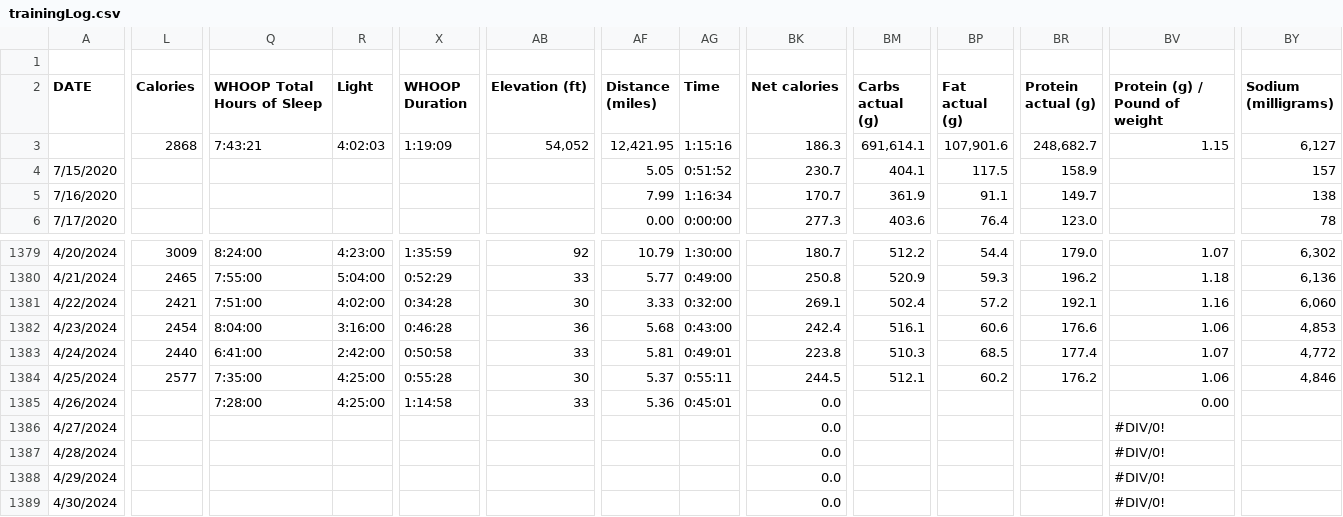
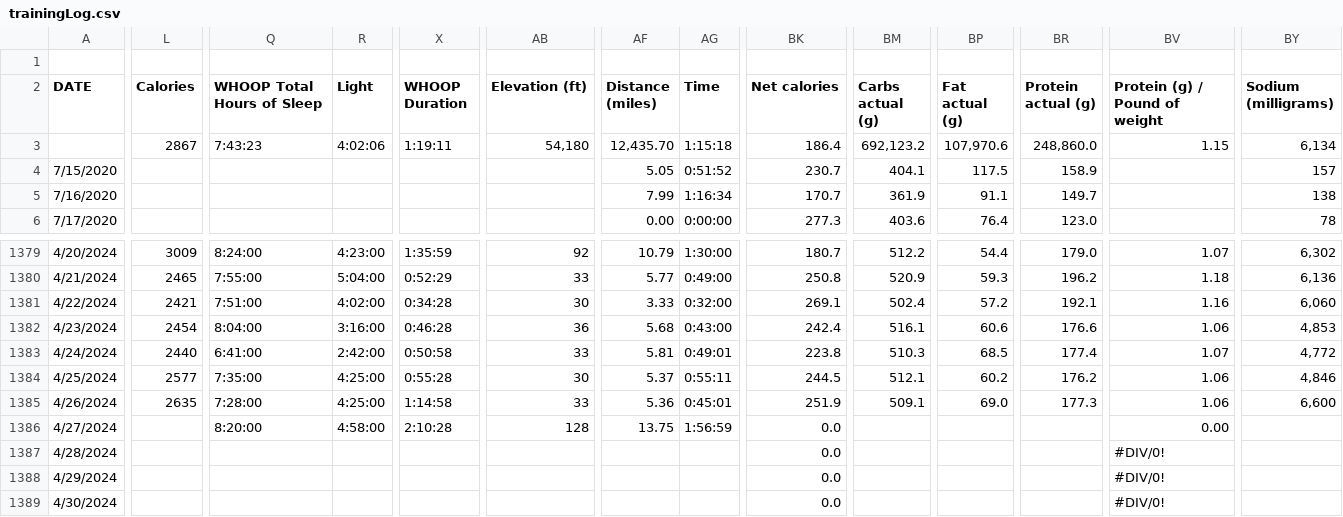
Before and after one commit to ptsouth97/traininglogWebserver, a CSV file: trainingLog.csv, drawn as a sheet; only a part is shown, gaps mark what is left out; removed rows and columns are numbered as before the commit, all else as after; rows hold the shown columns only; the diff covers the shown part only; the diff names each change by its address in the sheet, - before the commit and + after, or states it on an @@ line.

```diff
--- a/trainingLog.csv
+++ b/trainingLog.csv
-L3 (Calories): 2868
+L3 (Calories): 2867
-Q3 (WHOOP Total Hours of Sleep): 7:43:21
+Q3 (WHOOP Total Hours of Sleep): 7:43:23
-R3 (Light): 4:02:03
+R3 (Light): 4:02:06
-X3 (WHOOP Duration): 1:19:09
+X3 (WHOOP Duration): 1:19:11
-AB3 (Elevation (ft)): 54,052
+AB3 (Elevation (ft)): 54,180
-AF3 (Distance (miles)): 12,421.95
+AF3 (Distance (miles)): 12,435.70
-AG3 (Time): 1:15:16
+AG3 (Time): 1:15:18
-BK3 (Net calories): 186.3
+BK3 (Net calories): 186.4
-BM3 (Carbs actual (g)): 691,614.1
+BM3 (Carbs actual (g)): 692,123.2
-BP3 (Fat actual (g)): 107,901.6
+BP3 (Fat actual (g)): 107,970.6
-BR3 (Protein actual (g)): 248,682.7
+BR3 (Protein actual (g)): 248,860.0
-BY3 (Sodium (milligrams)): 6,127
+BY3 (Sodium (milligrams)): 6,134
-L1385 (Calories): (empty)
+L1385 (Calories): 2635
-BK1385 (Net calories): 0.0
+BK1385 (Net calories): 251.9
-BM1385 (Carbs actual (g)): (empty)
+BM1385 (Carbs actual (g)): 509.1
-BP1385 (Fat actual (g)): (empty)
+BP1385 (Fat actual (g)): 69.0
-BR1385 (Protein actual (g)): (empty)
+BR1385 (Protein actual (g)): 177.3
-BV1385 (Protein (g) / Pound of weight): 0.00
+BV1385 (Protein (g) / Pound of weight): 1.06
-BY1385 (Sodium (milligrams)): (empty)
+BY1385 (Sodium (milligrams)): 6,600
-row 1386: 4/27/2024 |  |  |  |  |  |  |  | 0.0 |  |  |  | #DIV/0!
+row 1386: 4/27/2024 |  | 8:20:00 | 4:58:00 | 2:10:28 | 128 | 13.75 | 1:56:59 | 0.0 |  |  |  | 0.00
```
Also changed, not shown: 6 edited cells elsewhere in this file, 6 other files.
